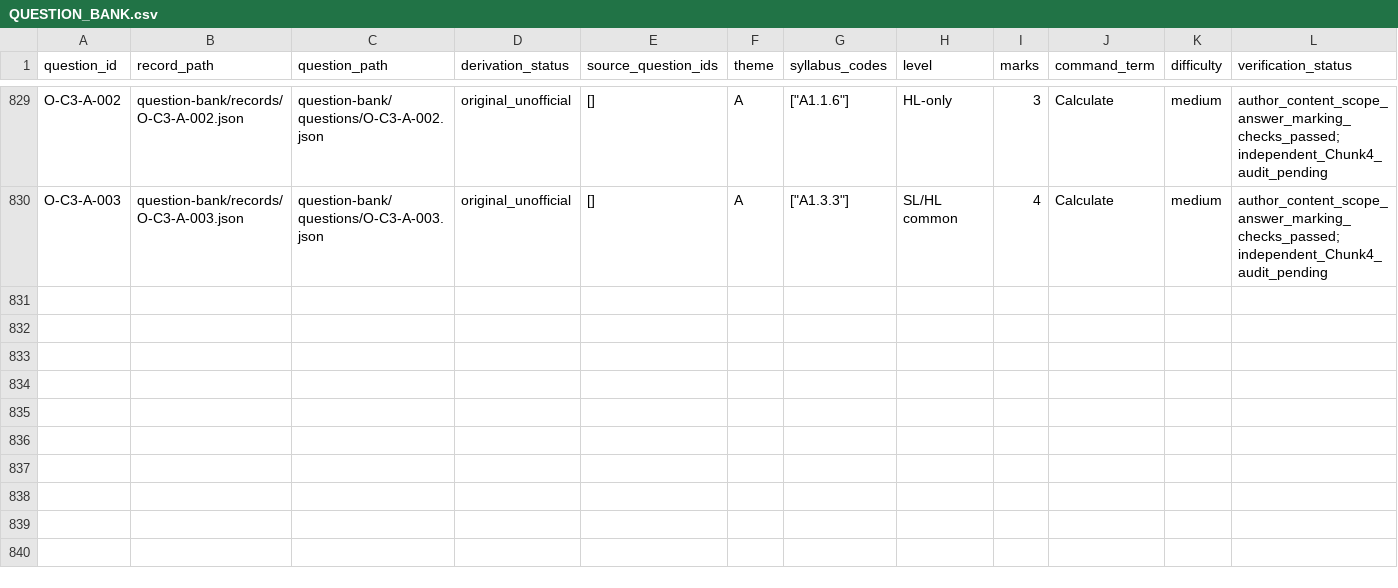
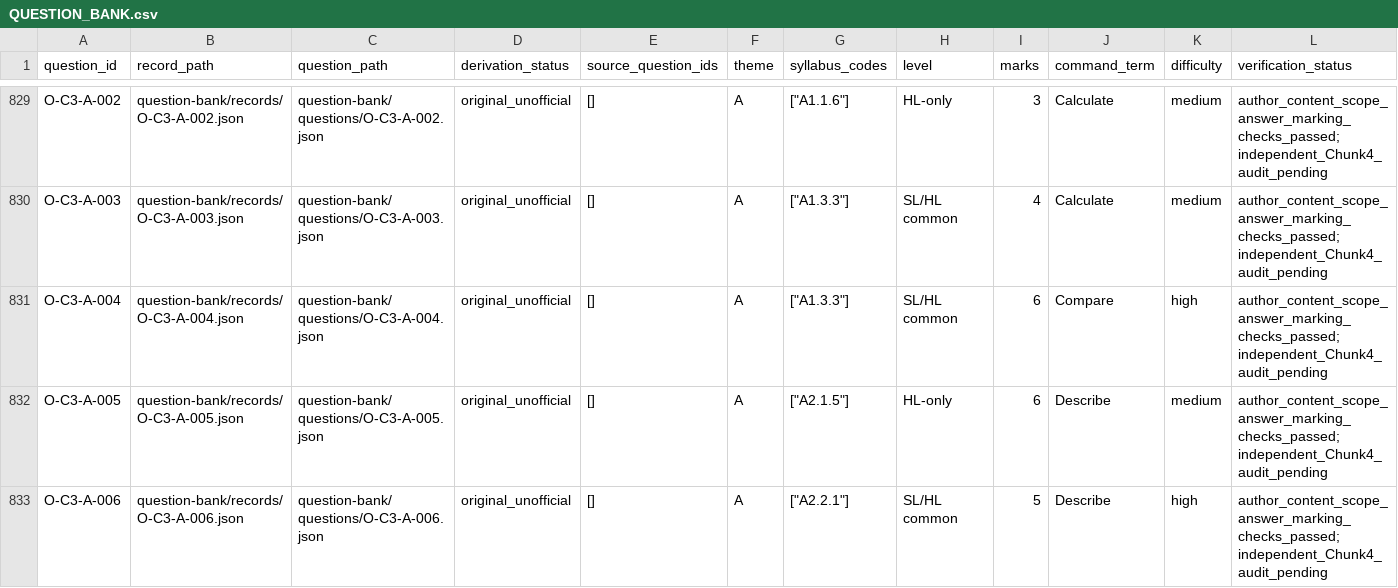
Before and after one commit to cholk737/ib-computer-science-hl-2027-question-bank, a CSV file: IB-CS-HL-2027/question-bank/QUESTION_BANK.csv, drawn as a sheet; only a part is shown, gaps mark what is left out; rows hold the shown columns only; the diff names each change by its address in the sheet, - before the commit and + after, or states it on an @@ line.

```diff
--- a/IB-CS-HL-2027/question-bank/QUESTION_BANK.csv
+++ b/IB-CS-HL-2027/question-bank/QUESTION_BANK.csv
+row 831: O-C3-A-004 | question-bank/records/O-C3-A-004.json | question-bank/questions/O-C3-A-004.json | original_unofficial | [] | A | ["A1.3.3"] | SL/HL common | 6 | Compare | high | author_content_scope_answer_marking_checks_passed; independent_Chunk4_audit_pending
+row 832: O-C3-A-005 | question-bank/records/O-C3-A-005.json | question-bank/questions/O-C3-A-005.json | original_unofficial | [] | A | ["A2.1.5"] | HL-only | 6 | Describe | medium | author_content_scope_answer_marking_checks_passed; independent_Chunk4_audit_pending
+row 833: O-C3-A-006 | question-bank/records/O-C3-A-006.json | question-bank/questions/O-C3-A-006.json | original_unofficial | [] | A | ["A2.2.1"] | SL/HL common | 5 | Describe | high | author_content_scope_answer_marking_checks_passed; independent_Chunk4_audit_pending
```
Also changed, not shown: IB-CS-HL-2027/mapping/SCOPE_MAPPING.csv, 22 other files.
